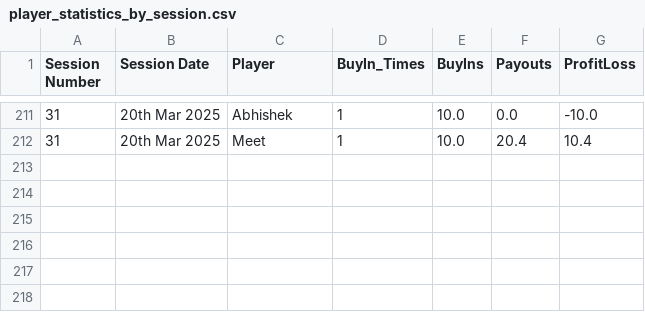
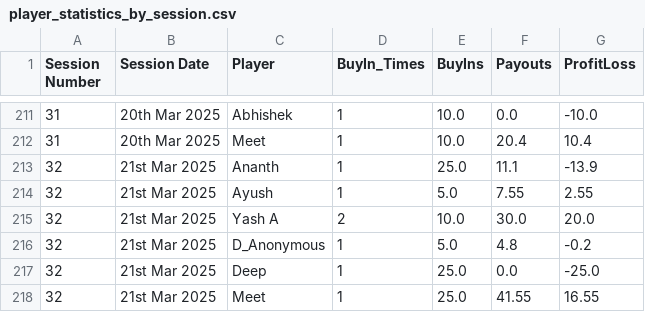
Before and after one commit to meet989898/Poker-Stats, a CSV file: player_statistics_by_session.csv, drawn as a sheet; only a part is shown, gaps mark what is left out; the diff names each change by its address in the sheet, - before the commit and + after, or states it on an @@ line.

Commit message:
Updated Stats - 21st March 2025

```diff
--- a/player_statistics_by_session.csv
+++ b/player_statistics_by_session.csv
+row 213: 32 | 21st Mar 2025 | Ananth | 1 | 25.0 | 11.1 | -13.9
+row 214: 32 | 21st Mar 2025 | Ayush | 1 | 5.0 | 7.55 | 2.55
+row 215: 32 | 21st Mar 2025 | Yash A | 2 | 10.0 | 30.0 | 20.0
+row 216: 32 | 21st Mar 2025 | D_Anonymous | 1 | 5.0 | 4.8 | -0.2
+row 217: 32 | 21st Mar 2025 | Deep | 1 | 25.0 | 0.0 | -25.0
+row 218: 32 | 21st Mar 2025 | Meet | 1 | 25.0 | 41.55 | 16.55
```
